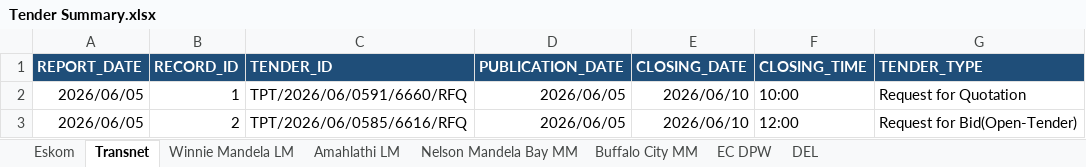
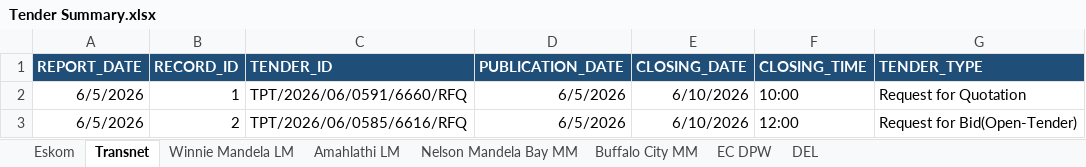
Before and after one commit to Che1ton6/eTenderScraping-Amidel, an Excel workbook: data/etenders.gov.za/(M) 4-7 June 2026/Tender Summary.xlsx, sheet Transnet, drawn as a sheet; only a part is shown; values as stored, in another font and other column widths than the file's, no borders; the diff names each change by its address in the sheet, - before the commit and + after, or states it on an @@ line.

```diff
--- a/data/etenders.gov.za/(M) 4-7 June 2026/Tender Summary.xlsx (sheet Transnet)
+++ b/data/etenders.gov.za/(M) 4-7 June 2026/Tender Summary.xlsx (sheet Transnet)
-A2:A3 (REPORT_DATE): 2026/06/05
+A2:A3 (REPORT_DATE): 6/5/2026
-D2:D3 (PUBLICATION_DATE): 2026/06/05
+D2:D3 (PUBLICATION_DATE): 6/5/2026
-E2:E3 (CLOSING_DATE): 2026/06/10
+E2:E3 (CLOSING_DATE): 6/10/2026
```
Also changed, not shown: sheet Eskom, sheet Nelson Mandela Bay MM, sheet Winnie Mandela LM, sheet Amahlathi LM, sheet DEL, sheet EC DPW, 1 more sheet, data/ecdpw/ECDPW_tenders_(2026).xlsx, data/etenders.gov.za/eTender_PowerBI_Data.xlsx, 14 other files.
